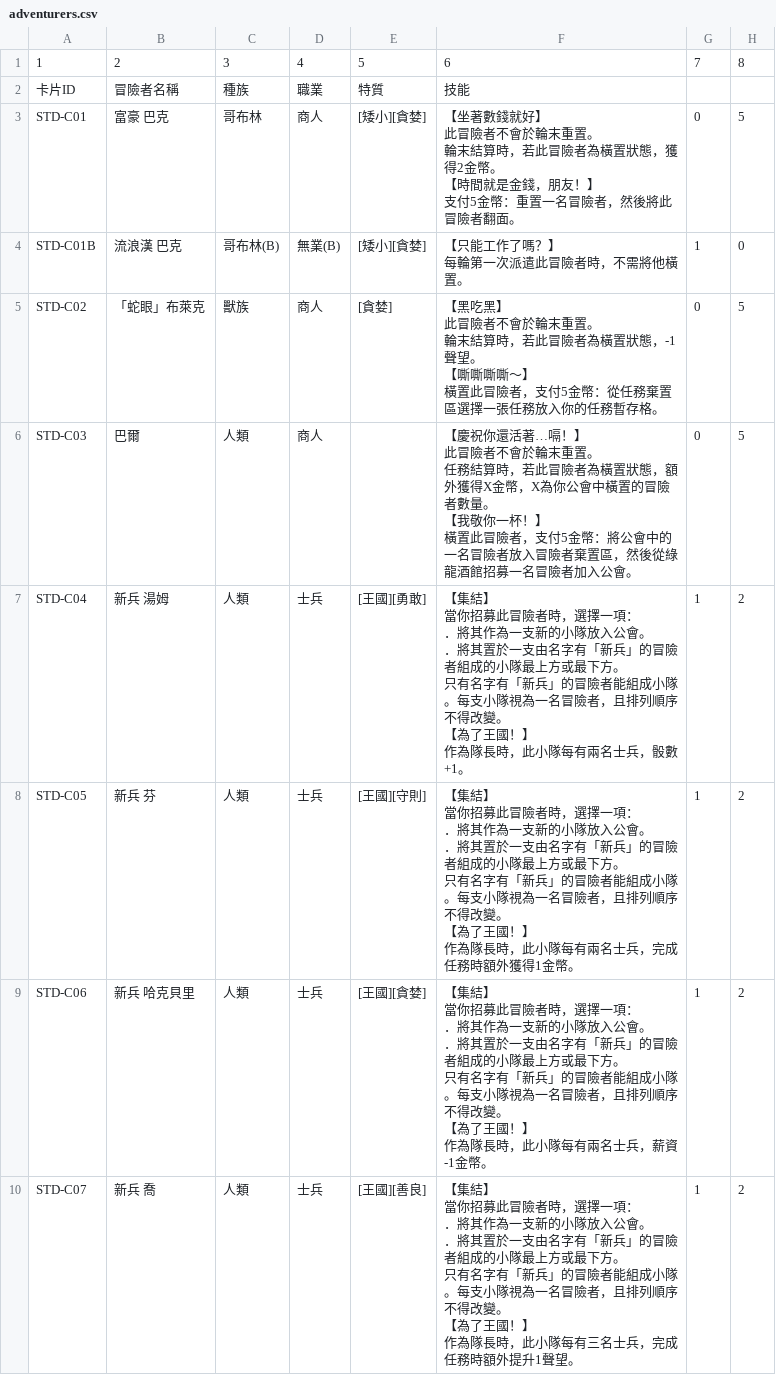
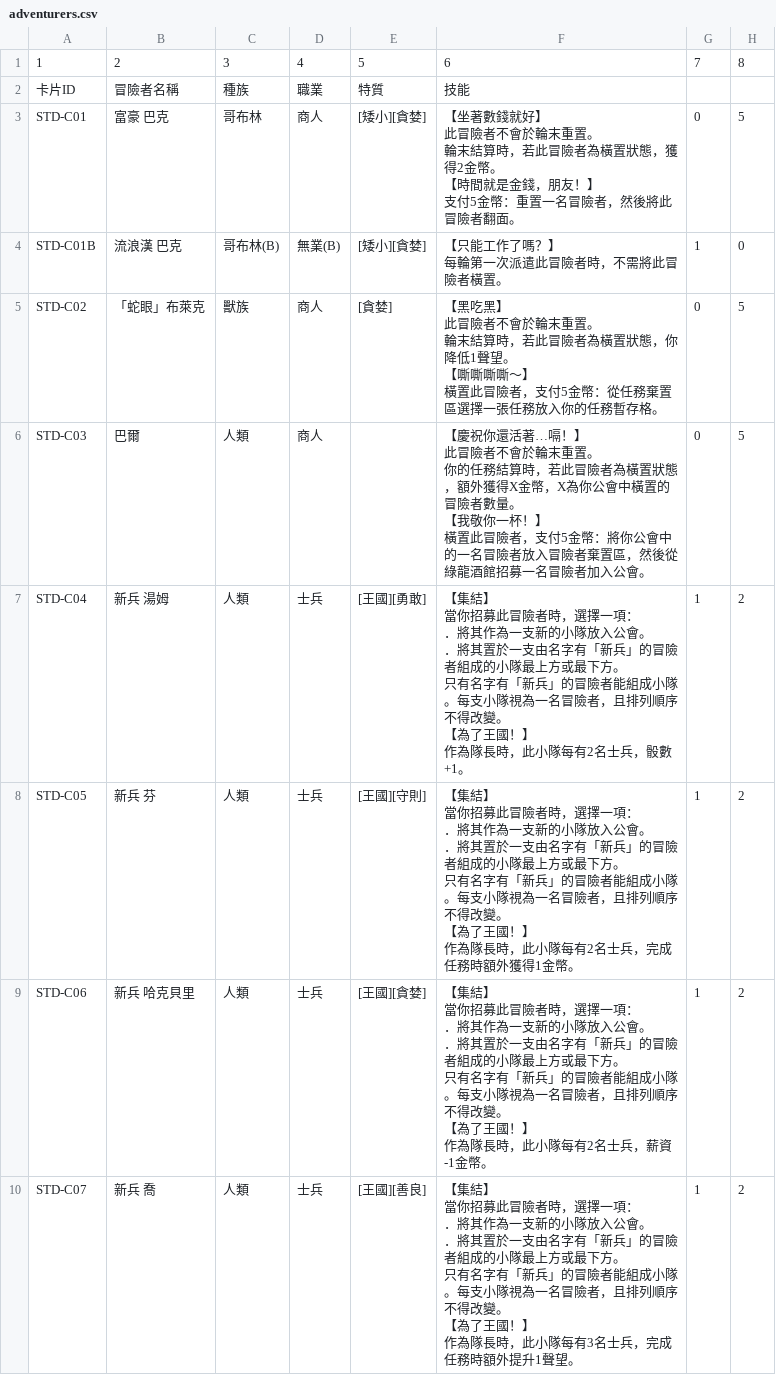
Before and after one commit to relaxstory/AdventurerGuilds, a CSV file: data/raw/adventurers.csv, drawn as a sheet; only a part is shown; ↵ is a line break in a cell; the diff covers the shown part only; the diff names each change by its address in the sheet, - before the commit and + after, or states it on an @@ line.

```diff
--- a/data/raw/adventurers.csv
+++ b/data/raw/adventurers.csv
-F4: 【只能工作了嗎？】 ↵ 每輪第一次派遣此冒險者時，不需將他橫置。
+F4: 【只能工作了嗎？】 ↵ 每輪第一次派遣此冒險者時，不需將此冒險者橫置。
-F5: …置狀態，-1聲望。…
+F5: …置狀態，你降低1聲望。…
-F6: …重置。 ↵ 任務結算時，若此冒險者為橫置狀態，額外獲得X金幣，X為你公會中橫置的冒險者數量。 ↵ 【我敬你一杯！】 ↵ 橫置此冒險者，支付5金幣：將公會中的…
+F6: …重置。 ↵ 你的任務結算時，若此冒險者為橫置狀態，額外獲得X金幣，X為你公會中橫置的冒險者數量。 ↵ 【我敬你一杯！】 ↵ 橫置此冒險者，支付5金幣：將你公會中的…
-F7: …小隊每有兩名士兵，…
+F7: …小隊每有2名士兵，…
-F8: …小隊每有兩名士兵，…
+F8: …小隊每有2名士兵，…
-F9: …小隊每有兩名士兵，…
+F9: …小隊每有2名士兵，…
-F10: …小隊每有三名士兵，…
+F10: …小隊每有3名士兵，…
```
Also changed, not shown: 34 edited cells elsewhere in this file, data/skill-mapping.csv, 5 other files.
